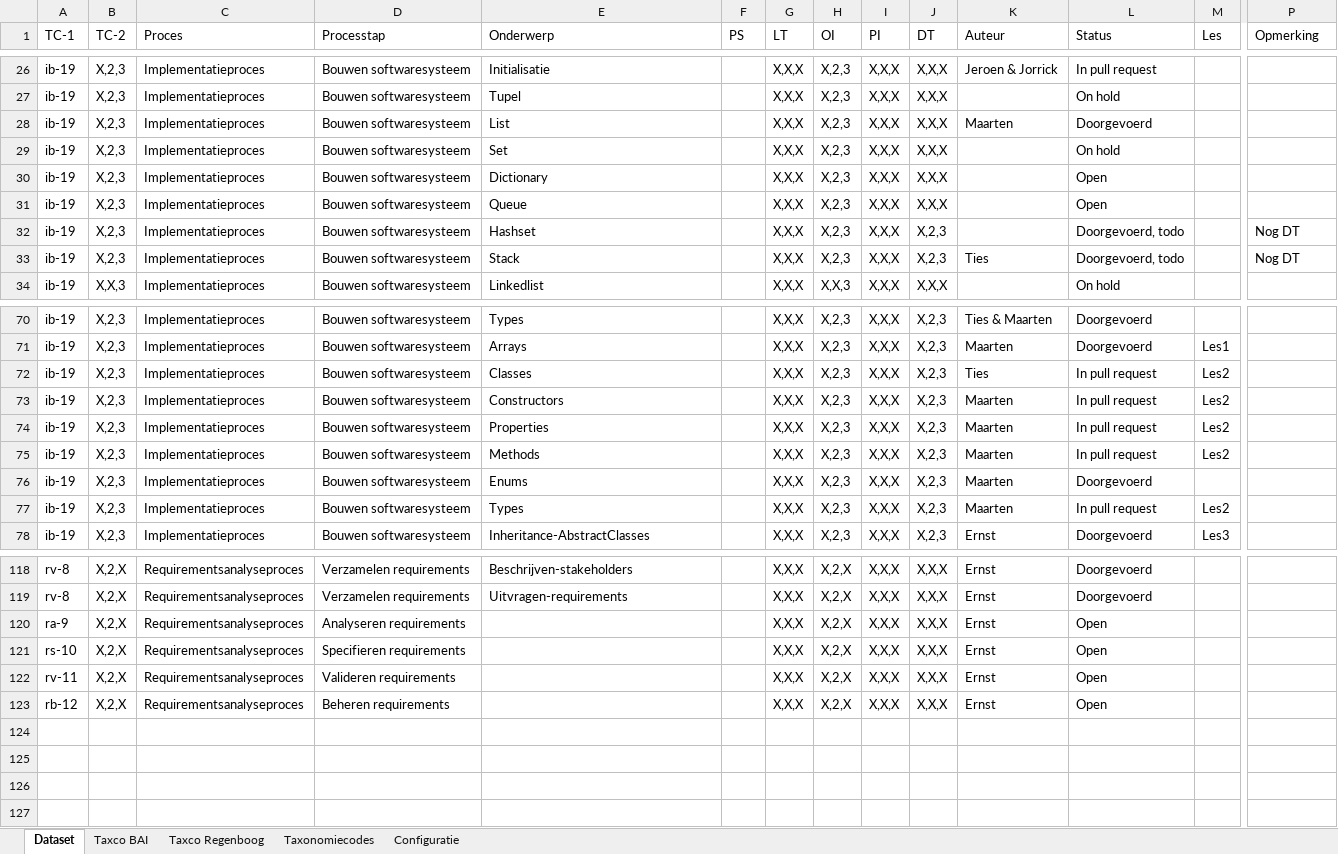
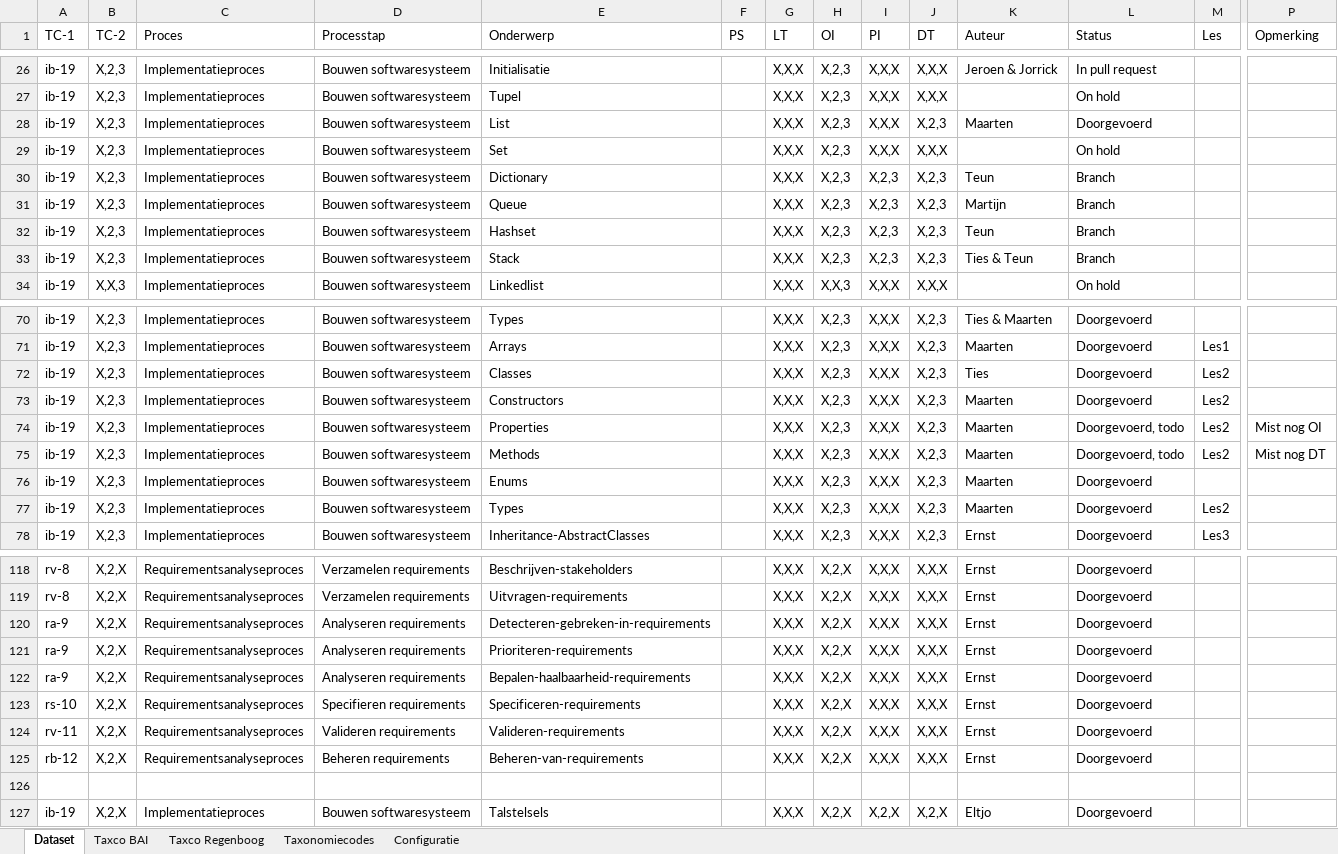
Before and after one commit to Windesheim-HBO-ICT/Leerlijn-Content-SE-Dataset, an Excel workbook: dataset.xlsx, sheet Dataset, drawn as a sheet; only a part is shown, gaps mark what is left out; values as stored, in another font and other column widths than the file's, no cell formats; conditional formats and table styles not drawn; addresses are those after the commit; rows hold the shown columns only; the diff covers the shown part only; the diff names each change by its address in the sheet, - before the commit and + after, or states it on an @@ line.

Commit message:
Update dataset.xlsx

```diff
--- a/dataset.xlsx (sheet Dataset)
+++ b/dataset.xlsx (sheet Dataset)
-J28 (DT): X,X,X
+J28 (DT): X,2,3
-I30:I33 (PI): X,X,X
+I30:I33 (PI): X,2,3
-J30:J31 (DT): X,X,X
+J30:J31 (DT): X,2,3
-K30 (Auteur): (empty)
+K30 (Auteur): Teun
-L30:L31 (Status): Open
+L30:L31 (Status): Branch
-K31 (Auteur): (empty)
+K31 (Auteur): Martijn
-K32 (Auteur): (empty)
+K32 (Auteur): Teun
-L32:L33 (Status): Doorgevoerd, todo
+L32:L33 (Status): Branch
-P32:P33 (Opmerking): Nog DT
+P32:P33 (Opmerking): (empty)
-K33 (Auteur): Ties
+K33 (Auteur): Ties & Teun
-L72:L73 (Status): In pull request
+L72:L73 (Status): Doorgevoerd
-L74:L75 (Status): In pull request
+L74:L75 (Status): Doorgevoerd, todo
-P74 (Opmerking): (empty)
+P74 (Opmerking): Mist nog OI
-P75 (Opmerking): (empty)
+P75 (Opmerking): Mist nog DT
-L77 (Status): In pull request
+L77 (Status): Doorgevoerd
-E120 (Onderwerp): (empty)
+E120 (Onderwerp): Detecteren-gebreken-in-requirements
-L120 (Status): Open
+L120 (Status): Doorgevoerd
+row 121: ra-9 | X,2,X | Requirementsanalyseproces | Analyseren requirements | Prioriteren-requirements |  | X,X,X | X,2,X | X,X,X | X,X,X | Ernst | Doorgevoerd
+row 122: ra-9 | X,2,X | Requirementsanalyseproces | Analyseren requirements | Bepalen-haalbaarheid-requirements |  | X,X,X | X,2,X | X,X,X | X,X,X | Ernst | Doorgevoerd
-E123 (Onderwerp): (empty)
+E123 (Onderwerp): Specificeren-requirements
-L123:L125 (Status): Open
+L123:L125 (Status): Doorgevoerd
-E124 (Onderwerp): (empty)
+E124 (Onderwerp): Valideren-requirements
-E125 (Onderwerp): (empty)
+E125 (Onderwerp): Beheren-van-requirements
+row 126: (empty)
+row 127: ib-19 | X,2,X | Implementatieproces | Bouwen softwaresysteem | Talstelsels |  | X,X,X | X,2,X | X,2,X | X,2,X | Eltjo | Doorgevoerd
```
Also changed, not shown: 8 edited cells elsewhere in this sheet, cell formats.
